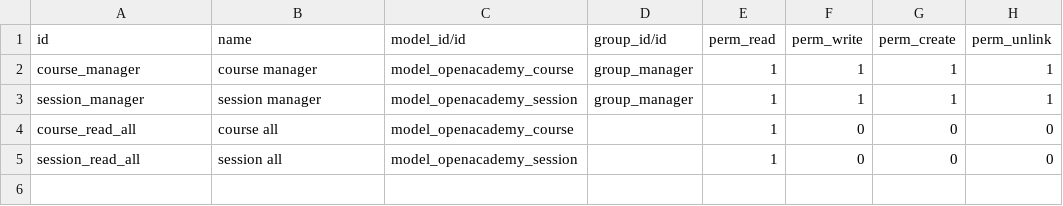
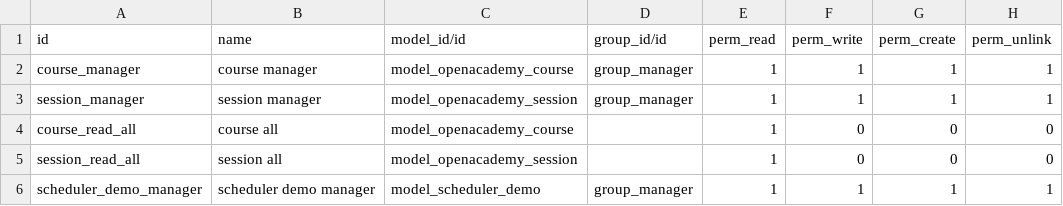
Before and after one commit to luohuayong/myaddons, a CSV file: openacademy/security/ir.model.access.csv, drawn as a sheet; the diff names each change by its address in the sheet, - before the commit and + after, or states it on an @@ line.

```diff
--- a/openacademy/security/ir.model.access.csv
+++ b/openacademy/security/ir.model.access.csv
+row 6: scheduler_demo_manager | scheduler demo manager | model_scheduler_demo | group_manager | 1 | 1 | 1 | 1
```
Also changed, not shown: 38 other files.
